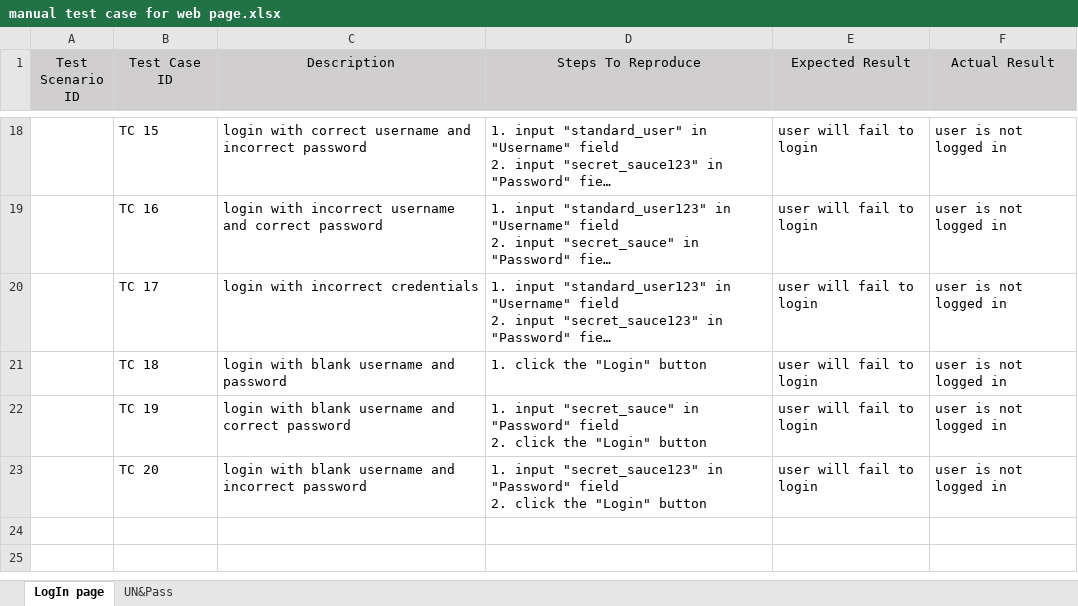
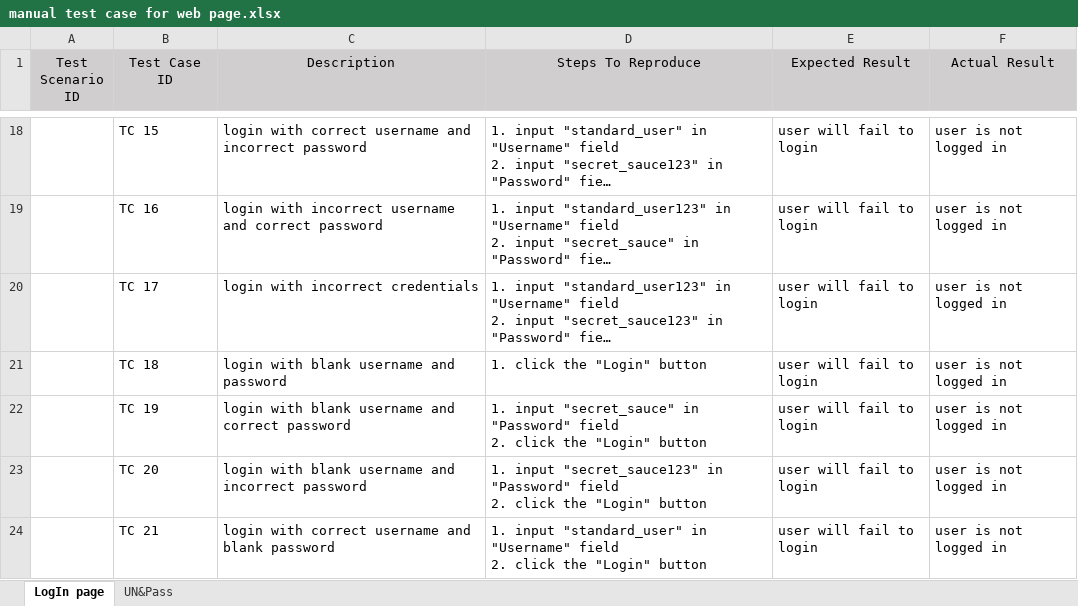
Before and after one commit to JovanaKontic/Manual-testing, an Excel workbook: manual test case for web page.xlsx, sheet LogIn page, drawn as a sheet; only a part is shown, gaps mark what is left out; long unchanged cells end in …; values as stored, in another font and other column widths than the file's, no borders; ↵ is a line break in a cell; the diff names each change by its address in the sheet, - before the commit and + after, or states it on an @@ line.

Commit message:
Add files via upload

```diff
--- a/manual test case for web page.xlsx (sheet LogIn page)
+++ b/manual test case for web page.xlsx (sheet LogIn page)
+row 24:  | TC 21 | login with correct username and blank password | 1. input "standard_user" in "Username" field ↵ 2. click the "Login" button | user will fail to login | user is not logged in
```
